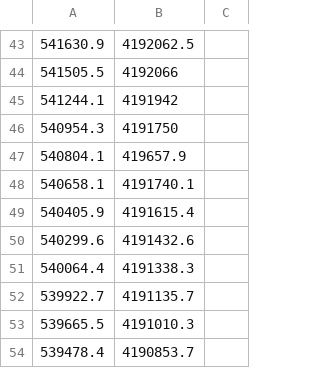
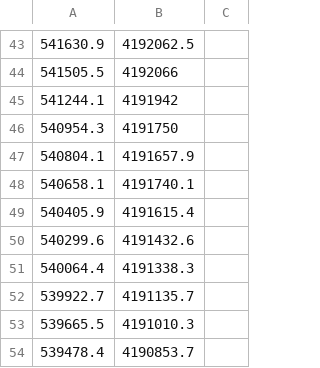
Before and after one commit to paulsouthard1/Anuga_Runs, a CSV file: channel.csv, drawn as a sheet; only a part is shown, gaps mark what is left out.

Commit message:
fixed typo

```diff
--- a/channel.csv
+++ b/channel.csv
@@ -46,3 +46,3 @@
 540954.3,4191750,
-540804.1,419657.9,
+540804.1,4191657.9,
 540658.1,4191740.1,
```
